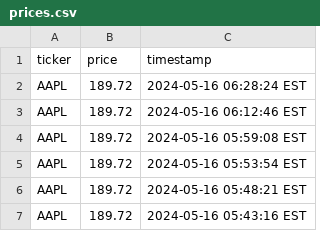
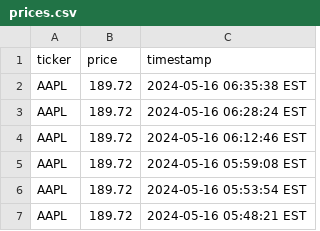
Before and after one commit to retrospatial/apple-scraper, a CSV file: prices.csv, drawn as a sheet; only a part is shown; the shorter side is filled out with more unchanged rows; the diff names each change by its address in the sheet, - before the commit and + after, or states it on an @@ line.

```diff
--- a/prices.csv
+++ b/prices.csv
+row 2: AAPL | 189.72 | 2024-05-16 06:35:38 EST
```
